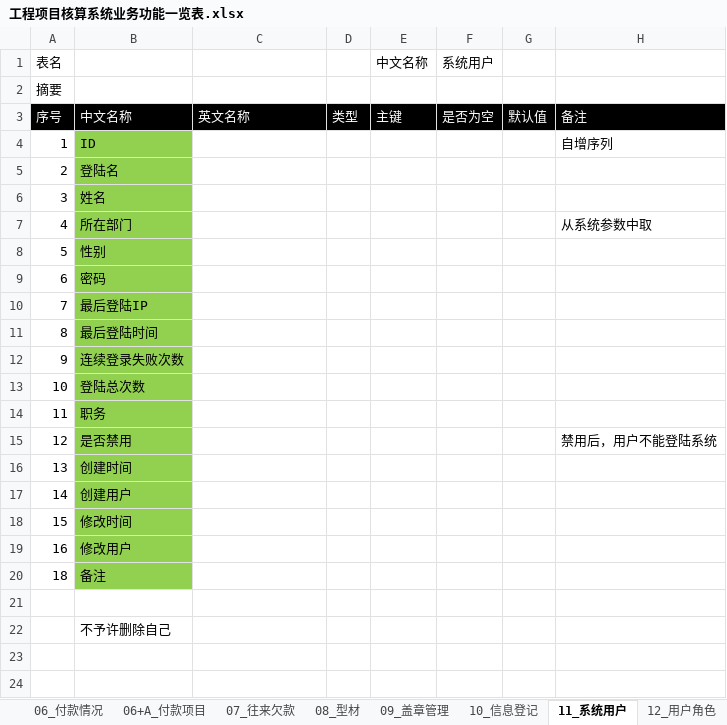
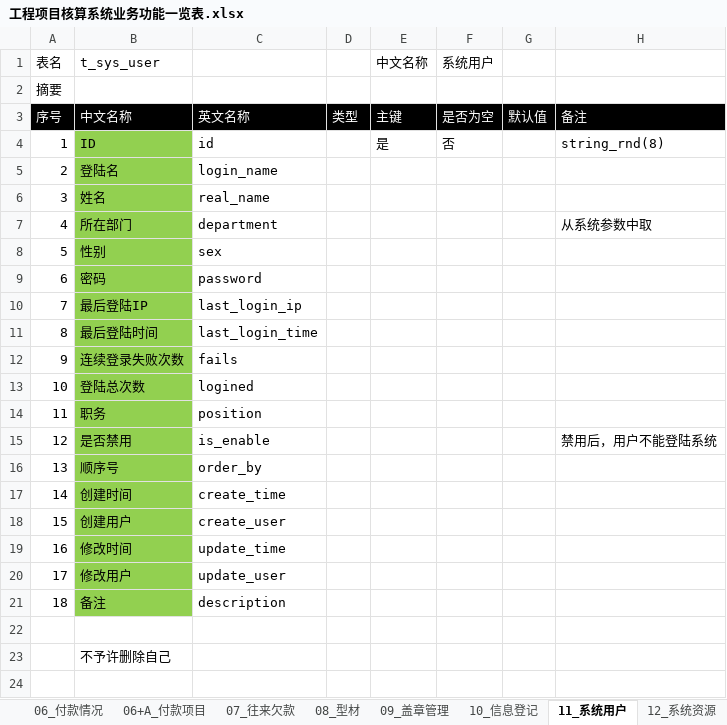
Before and after one commit to hply2014/hply, an Excel workbook: 04_设计文档/工程项目核算系统业务功能一览表.xlsx, sheet 11_系统用户, drawn as a sheet; only a part is shown; the shorter side is filled out with more unchanged rows; values as stored, in another font and other column widths than the file's, no borders; addresses are those after the commit; the diff names each change by its address in the sheet, - before the commit and + after, or states it on an @@ line.

```diff
--- a/04_设计文档/工程项目核算系统业务功能一览表.xlsx (sheet 11_系统用户)
+++ b/04_设计文档/工程项目核算系统业务功能一览表.xlsx (sheet 11_系统用户)
-sheet tab: 12_用户角色
-B1: (empty)
+B1: t_sys_user
-C4: (empty)
+C4: id
-E4 (中文名称): (empty)
+E4 (中文名称): 是
-F4 (系统用户): (empty)
+F4 (系统用户): 否
-H4: 自增序列
+H4: string_rnd(8)
-C5: (empty)
+C5: login_name
-C6: (empty)
+C6: real_name
-C7: (empty)
+C7: department
-C8: (empty)
+C8: sex
-C9: (empty)
+C9: password
-C10: (empty)
+C10: last_login_ip
-C11: (empty)
+C11: last_login_time
-C12: (empty)
+C12: fails
-C13: (empty)
+C13: logined
-C14: (empty)
+C14: position
-C15: (empty)
+C15: is_enable
+row 16: 13 | 顺序号 | order_by
-A17 (表名): 13
+A17 (表名): 14
-C17: (empty)
+C17: create_time
-A18 (表名): 14
+A18 (表名): 15
-C18: (empty)
+C18: create_user
-A19 (表名): 15
+A19 (表名): 16
-C19: (empty)
+C19: update_time
-A20 (表名): 16
+A20 (表名): 17
-C20: (empty)
+C20: update_user
-C21: (empty)
+C21: description
```
Also changed, not shown: sheet 12_系统资源, sheet 01_合同项目信息, sheet 10_信息登记, sheet 13_授权关系, sheet 03_工程开票情况, sheet 09_盖章管理, 8 more sheets, other sheet tabs.
